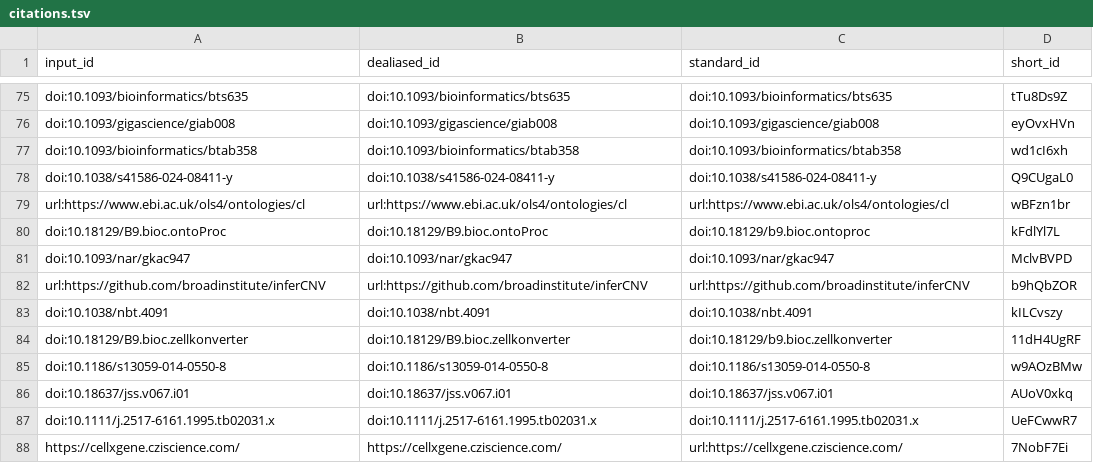
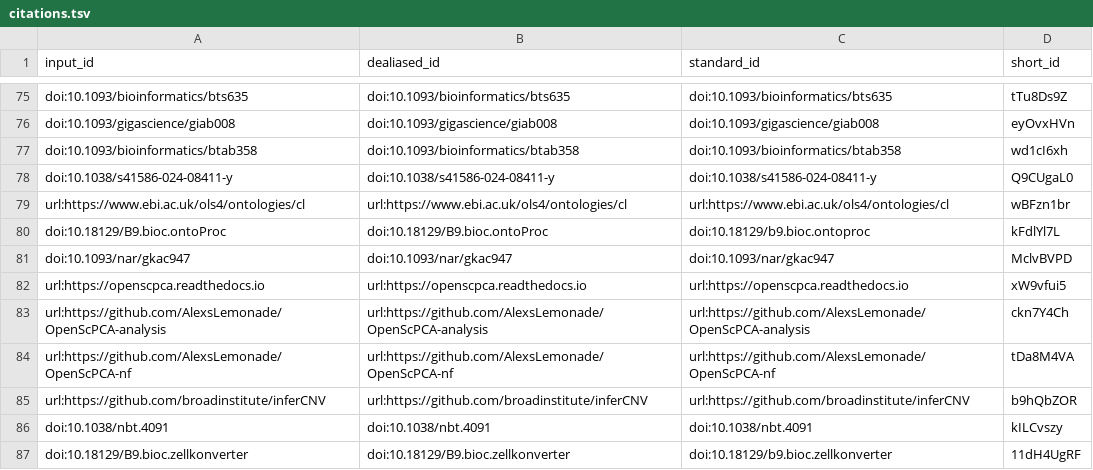
Before and after one commit to AlexsLemonade/ScPCA-manuscript, a TSV file: citations.tsv, drawn as a sheet; only a part is shown, gaps mark what is left out; the shorter side is filled out with more unchanged rows.

Commit message:
Merge pull request #203 from AlexsLemonade/allyhawkins/200-openscpca-annotations [ci skip]
This build is based on
https://github.com/AlexsLemonade/ScPCA-manuscript/commit/19ad8ac3409386172e11f706ff2251d302617744.

This commit was created by the following CI build and job:
https://github.com/AlexsLemonade/ScPCA-manuscript/commit/19ad8ac3409386172e11f706ff2251d302617744/checks
https://github.com/AlexsLemonade/ScPCA-manuscript/actions/runs/19644571450

```diff
--- a/citations.tsv
+++ b/citations.tsv
@@ -81,2 +81,5 @@ doi:10.18129/B9.bioc.ontoProc	doi:10.18129/B9.bioc.ontoProc	doi:10.18129/b9.bioc
 doi:10.1093/nar/gkac947	doi:10.1093/nar/gkac947	doi:10.1093/nar/gkac947	MclvBVPD
+url:https://openscpca.readthedocs.io	url:https://openscpca.readthedocs.io	url:https://openscpca.readthedocs.io	xW9vfui5
+url:https://github.com/AlexsLemonade/OpenScPCA-analysis	url:https://github.com/AlexsLemonade/OpenScPCA-analysis	url:https://github.com/AlexsLemonade/OpenScPCA-analysis	ckn7Y4Ch
+url:https://github.com/AlexsLemonade/OpenScPCA-nf	url:https://github.com/AlexsLemonade/OpenScPCA-nf	url:https://github.com/AlexsLemonade/OpenScPCA-nf	tDa8M4VA
 url:https://github.com/broadinstitute/inferCNV	url:https://github.com/broadinstitute/inferCNV	url:https://github.com/broadinstitute/inferCNV	b9hQbZOR
```
Also changed, not shown: 6 other files.
